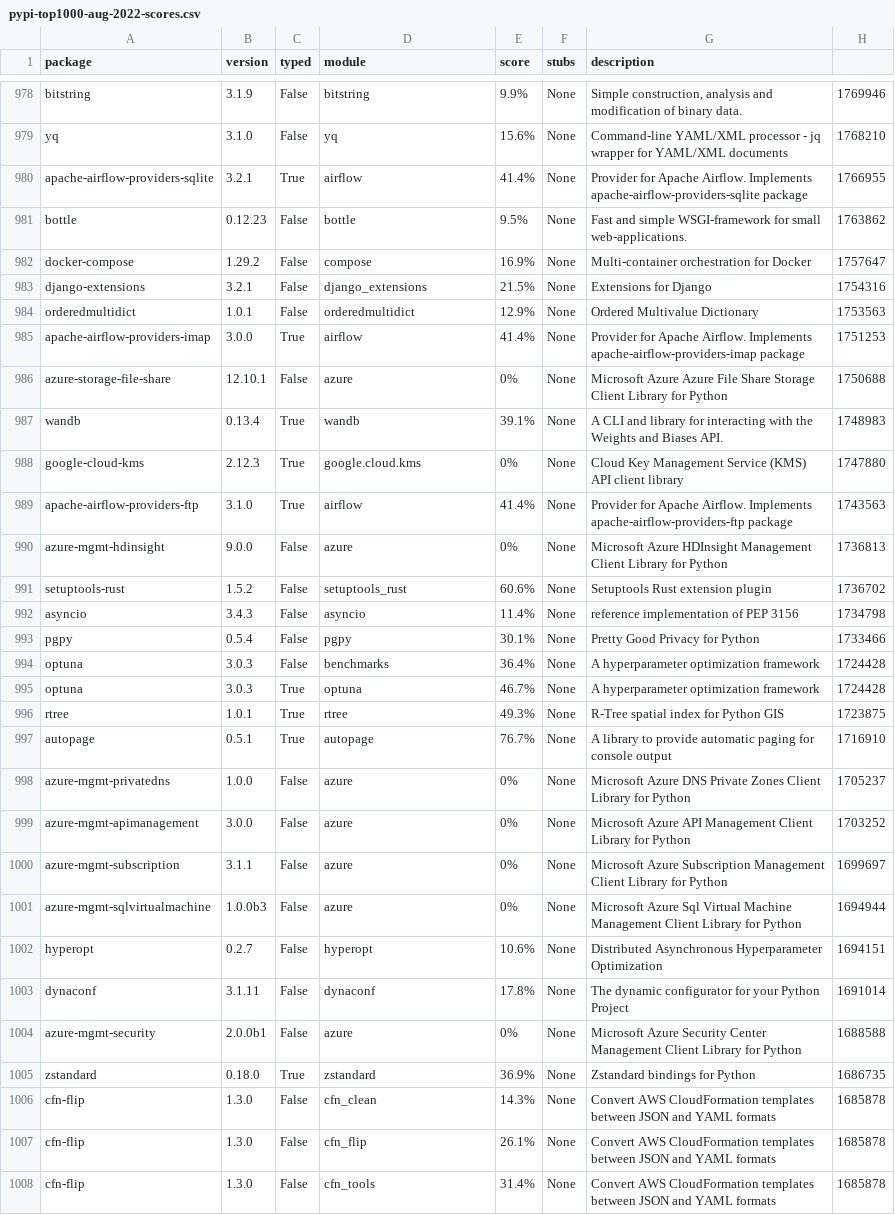
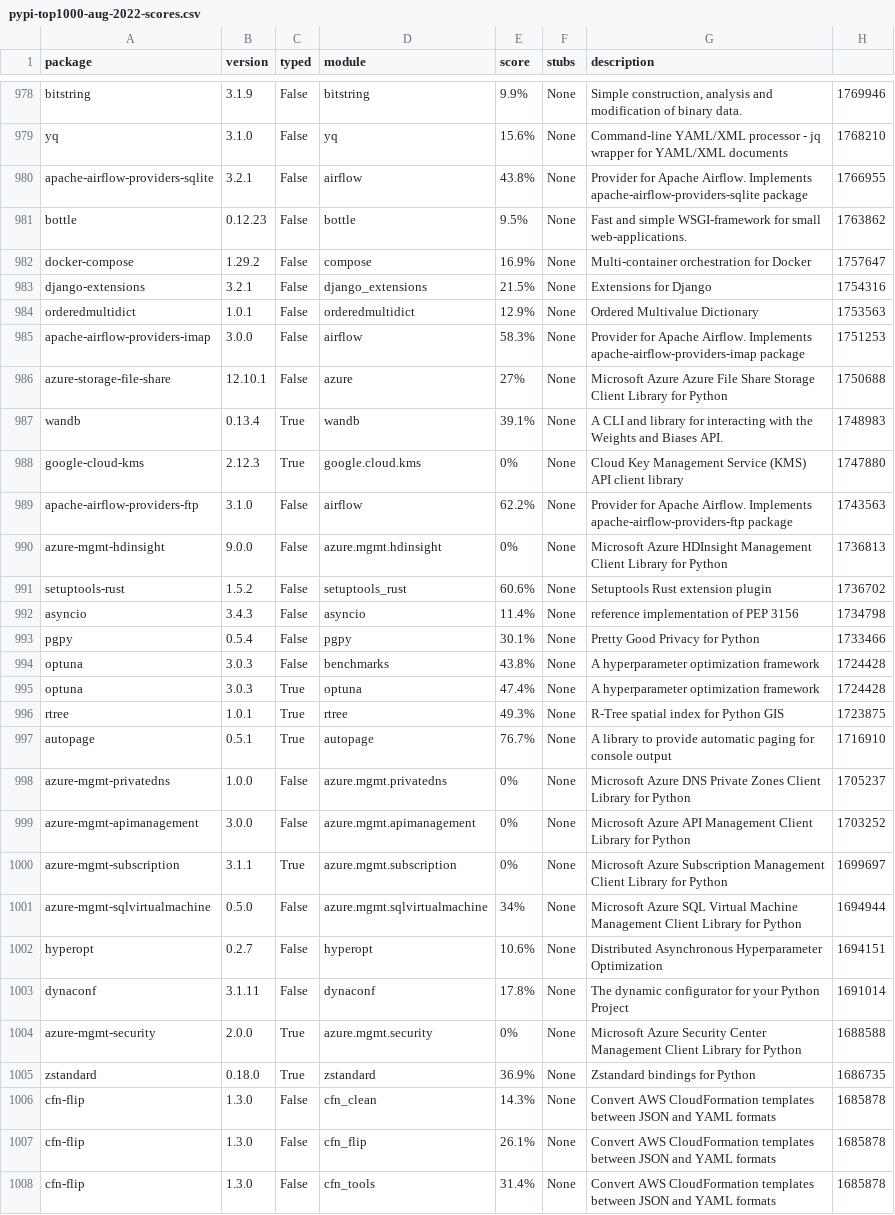
Before and after one commit to gramster/typescore, a CSV file: results/pypi-top1000-aug-2022-scores.csv, drawn as a sheet; only a part is shown, gaps mark what is left out; the diff covers the shown part only.

Commit message:
look for types-<package> in addition to <package>-stubs.

```diff
--- a/results/pypi-top1000-aug-2022-scores.csv
+++ b/results/pypi-top1000-aug-2022-scores.csv
@@ -979,3 +979,3 @@ bitstring|3.1.9|False|bitstring|9.9%|None|Simple construction, analysis and modi
 yq|3.1.0|False|yq|15.6%|None|Command-line YAML/XML processor - jq wrapper for YAML/XML documents|1768210
-apache-airflow-providers-sqlite|3.2.1|True|airflow|41.4%|None|Provider for Apache Airflow. Implements apache-airflow-providers-sqlite package|1766955
+apache-airflow-providers-sqlite|3.2.1|False|airflow|43.8%|None|Provider for Apache Airflow. Implements apache-airflow-providers-sqlite package|1766955
 bottle|0.12.23|False|bottle|9.5%|None|Fast and simple WSGI-framework for small web-applications.|1763862
@@ -984,8 +984,8 @@ django-extensions|3.2.1|False|django_extensions|21.5%|None|Extensions for Django
 orderedmultidict|1.0.1|False|orderedmultidict|12.9%|None|Ordered Multivalue Dictionary|1753563
-apache-airflow-providers-imap|3.0.0|True|airflow|41.4%|None|Provider for Apache Airflow. Implements apache-airflow-providers-imap package|1751253
-azure-storage-file-share|12.10.1|False|azure|0%|None|Microsoft Azure Azure File Share Storage Client Library for Python|1750688
+apache-airflow-providers-imap|3.0.0|False|airflow|58.3%|None|Provider for Apache Airflow. Implements apache-airflow-providers-imap package|1751253
+azure-storage-file-share|12.10.1|False|azure|27%|None|Microsoft Azure Azure File Share Storage Client Library for Python|1750688
 wandb|0.13.4|True|wandb|39.1%|None|A CLI and library for interacting with the Weights and Biases API.|1748983
 google-cloud-kms|2.12.3|True|google.cloud.kms|0%|None|Cloud Key Management Service (KMS) API client library|1747880
-apache-airflow-providers-ftp|3.1.0|True|airflow|41.4%|None|Provider for Apache Airflow. Implements apache-airflow-providers-ftp package|1743563
-azure-mgmt-hdinsight|9.0.0|False|azure|0%|None|Microsoft Azure HDInsight Management Client Library for Python|1736813
+apache-airflow-providers-ftp|3.1.0|False|airflow|62.2%|None|Provider for Apache Airflow. Implements apache-airflow-providers-ftp package|1743563
+azure-mgmt-hdinsight|9.0.0|False|azure.mgmt.hdinsight|0%|None|Microsoft Azure HDInsight Management Client Library for Python|1736813
 setuptools-rust|1.5.2|False|setuptools_rust|60.6%|None|Setuptools Rust extension plugin|1736702
@@ -993,13 +993,13 @@ asyncio|3.4.3|False|asyncio|11.4%|None|reference implementation of PEP 3156|1734
 pgpy|0.5.4|False|pgpy|30.1%|None|Pretty Good Privacy for Python|1733466
-optuna|3.0.3|False|benchmarks|36.4%|None|A hyperparameter optimization framework|1724428
-optuna|3.0.3|True|optuna|46.7%|None|A hyperparameter optimization framework|1724428
+optuna|3.0.3|False|benchmarks|43.8%|None|A hyperparameter optimization framework|1724428
+optuna|3.0.3|True|optuna|47.4%|None|A hyperparameter optimization framework|1724428
 rtree|1.0.1|True|rtree|49.3%|None|R-Tree spatial index for Python GIS|1723875
 autopage|0.5.1|True|autopage|76.7%|None|A library to provide automatic paging for console output|1716910
-azure-mgmt-privatedns|1.0.0|False|azure|0%|None|Microsoft Azure DNS Private Zones Client Library for Python|1705237
-azure-mgmt-apimanagement|3.0.0|False|azure|0%|None|Microsoft Azure API Management Client Library for Python|1703252
-azure-mgmt-subscription|3.1.1|False|azure|0%|None|Microsoft Azure Subscription Management Client Library for Python|1699697
-azure-mgmt-sqlvirtualmachine|1.0.0b3|False|azure|0%|None|Microsoft Azure Sql Virtual Machine Management Client Library for Python|1694944
+azure-mgmt-privatedns|1.0.0|False|azure.mgmt.privatedns|0%|None|Microsoft Azure DNS Private Zones Client Library for Python|1705237
+azure-mgmt-apimanagement|3.0.0|False|azure.mgmt.apimanagement|0%|None|Microsoft Azure API Management Client Library for Python|1703252
+azure-mgmt-subscription|3.1.1|True|azure.mgmt.subscription|0%|None|Microsoft Azure Subscription Management Client Library for Python|1699697
+azure-mgmt-sqlvirtualmachine|0.5.0|False|azure.mgmt.sqlvirtualmachine|34%|None|Microsoft Azure SQL Virtual Machine Management Client Library for Python|1694944
 hyperopt|0.2.7|False|hyperopt|10.6%|None|Distributed Asynchronous Hyperparameter Optimization|1694151
 dynaconf|3.1.11|False|dynaconf|17.8%|None|The dynamic configurator for your Python Project|1691014
-azure-mgmt-security|2.0.0b1|False|azure|0%|None|Microsoft Azure Security Center Management Client Library for Python|1688588
+azure-mgmt-security|2.0.0|True|azure.mgmt.security|0%|None|Microsoft Azure Security Center Management Client Library for Python|1688588
 zstandard|0.18.0|True|zstandard|36.9%|None|Zstandard bindings for Python|1686735
```
Also changed, not shown: 131 edited cells elsewhere in this file, 3 other files.
